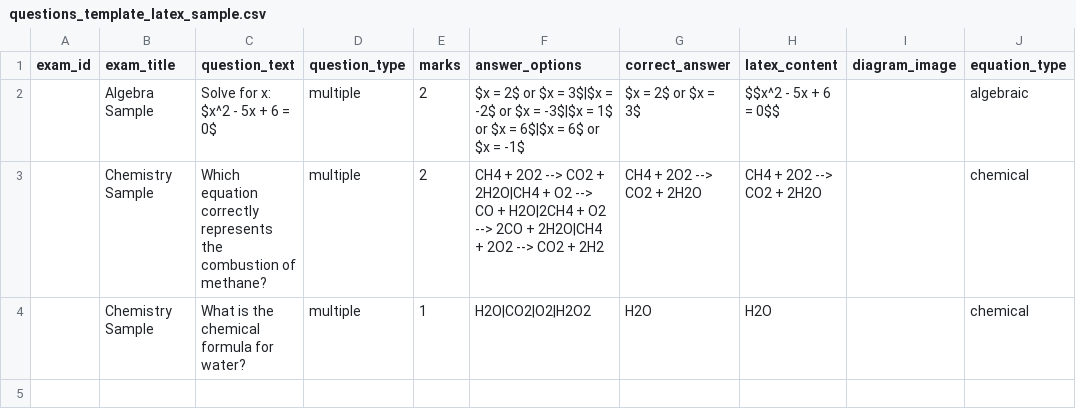
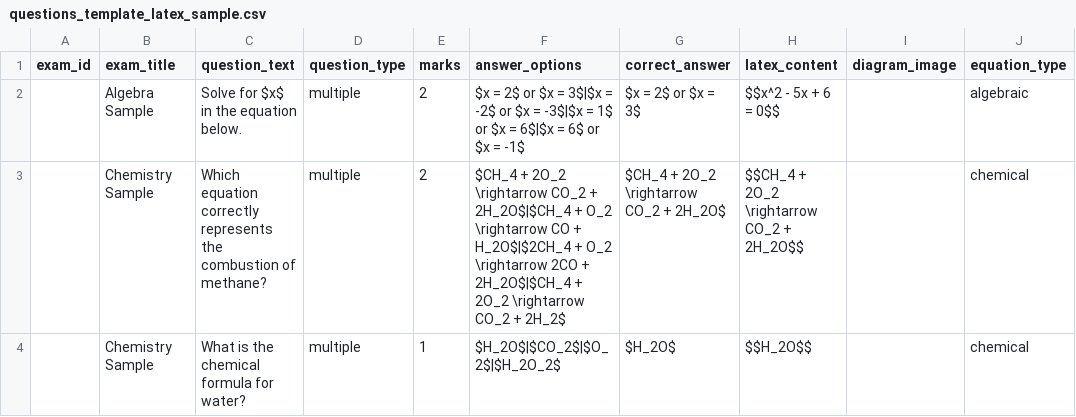
Before and after one commit to reginald87/cbt_software, a CSV file: bmu_cbt/questions_template_latex_sample.csv, drawn as a sheet; only a part is shown; the diff names each change by its address in the sheet, - before the commit and + after, or states it on an @@ line.

Commit message:
fix: render question prompt + equation together, preserve math delimiters for MathJax
- QuestionBody renders both question_text (prompt) and latex_content (equation)
  instead of latex_content || question_text which dropped the prompt
- processMixedContent matches display/inline math in a single pass, preserving
  \$ delimiters so MathJax can typeset inline math (was stripped before)
- apply QuestionBody in TakeExam (exam + review) and AdminExamReview
- sample CSV / BulkImport template / manual: prompt lives in question_text,
  equation in latex_content (no duplication)
- ignore *.db so stray database files aren't committed

```diff
--- a/bmu_cbt/questions_template_latex_sample.csv
+++ b/bmu_cbt/questions_template_latex_sample.csv
-C2 (question_text): Solve for x: $x^2 - 5x + 6 = 0$
+C2 (question_text): Solve for $x$ in the equation below.
-F3 (answer_options): CH4 + 2O2 --> CO2 + 2H2O|CH4 + O2 --> CO + H2O|2CH4 + O2 --> 2CO + 2H2O|CH4 + 2O2 --> CO2 + 2H2
+F3 (answer_options): $CH_4 + 2O_2 \rightarrow CO_2 + 2H_2O$|$CH_4 + O_2 \rightarrow CO + H_2O$|$2CH_4 + O_2 \rightarrow 2CO + 2H_2O$|$CH_4 + 2O_2 \rightarrow CO_2 + 2H_2$
-G3 (correct_answer): CH4 + 2O2 --> CO2 + 2H2O
+G3 (correct_answer): $CH_4 + 2O_2 \rightarrow CO_2 + 2H_2O$
-H3 (latex_content): CH4 + 2O2 --> CO2 + 2H2O
+H3 (latex_content): $$CH_4 + 2O_2 \rightarrow CO_2 + 2H_2O$$
-F4 (answer_options): H2O|CO2|O2|H2O2
+F4 (answer_options): $H_2O$|$CO_2$|$O_2$|$H_2O_2$
-G4 (correct_answer): H2O
+G4 (correct_answer): $H_2O$
-H4 (latex_content): H2O
+H4 (latex_content): $$H_2O$$
```
Also changed, not shown: 8 other files.
